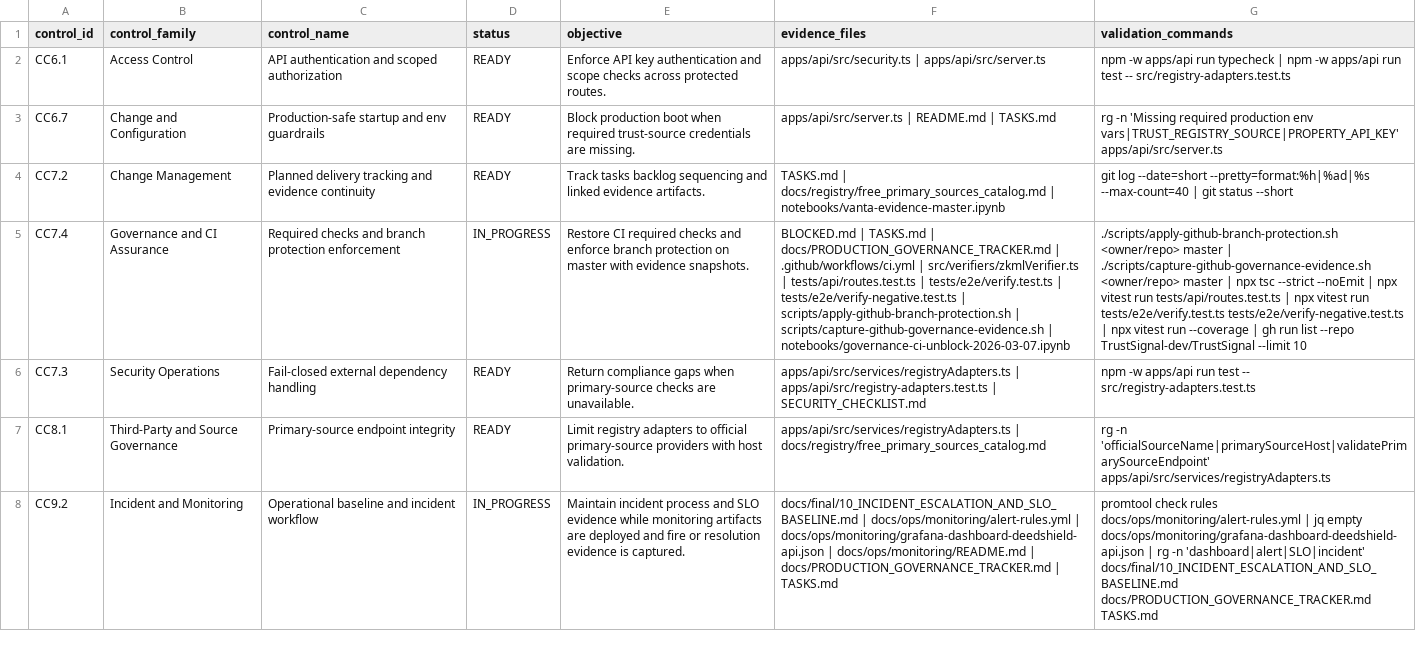
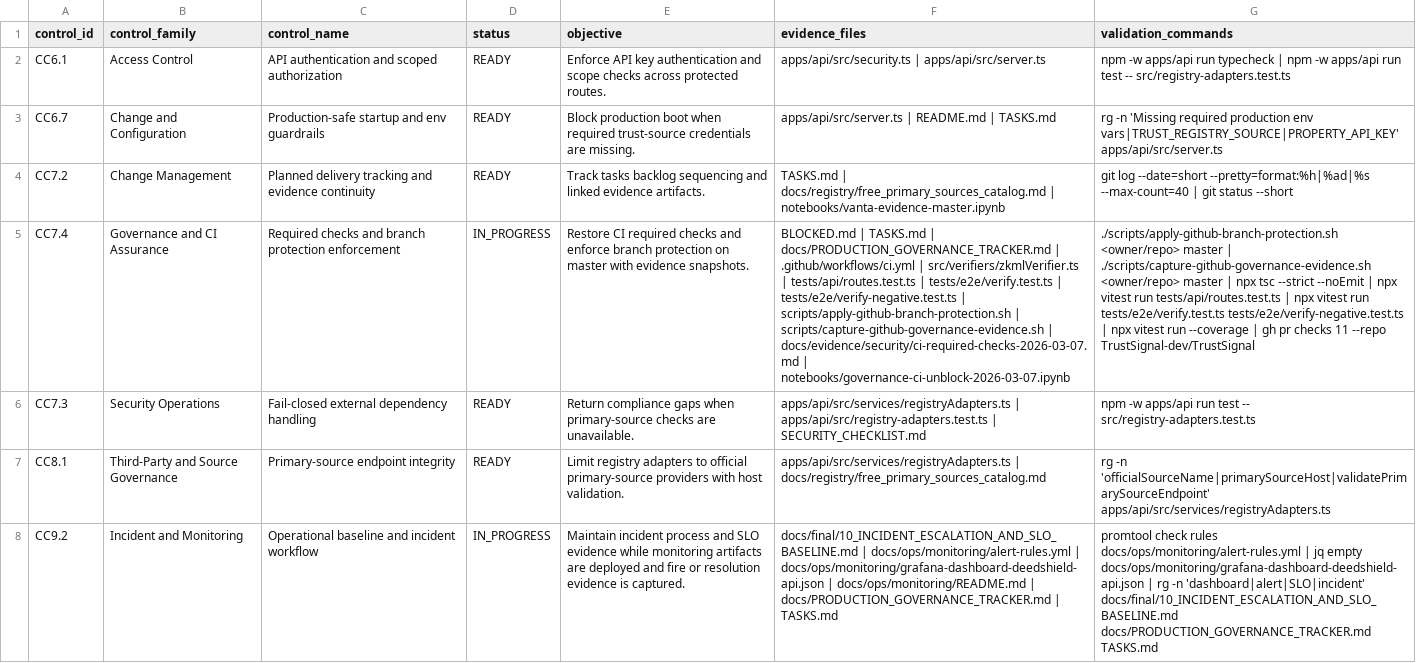
Before and after one commit to chrismaz11/TrustSignal, a CSV file: notebooks/artifacts/vanta-controls-master-2026-03-07.csv, drawn as a sheet; only a part is shown; the diff names each change by its address in the sheet, - before the commit and + after, or states it on an @@ line.

```diff
--- a/notebooks/artifacts/vanta-controls-master-2026-03-07.csv
+++ b/notebooks/artifacts/vanta-controls-master-2026-03-07.csv
-F5 (evidence_files): …scripts/capture-github-governance-evidence.sh | notebooks/governance-ci-unblock-2026-03-07.ipynb
+F5 (evidence_files): …scripts/capture-github-governance-evidence.sh | docs/evidence/security/ci-required-checks-2026-03-07.md | notebooks/governance-ci-unblock-2026-03-07.ipynb
-G5 (validation_commands): …| gh run list --repo TrustSignal-dev/TrustSignal --limit 10
+G5 (validation_commands): …| gh pr checks 11 --repo TrustSignal-dev/TrustSignal
```
Also changed, not shown: notebooks/artifacts/vanta-controls-ci-unblock-2026-03-07.csv, 5 other files.
